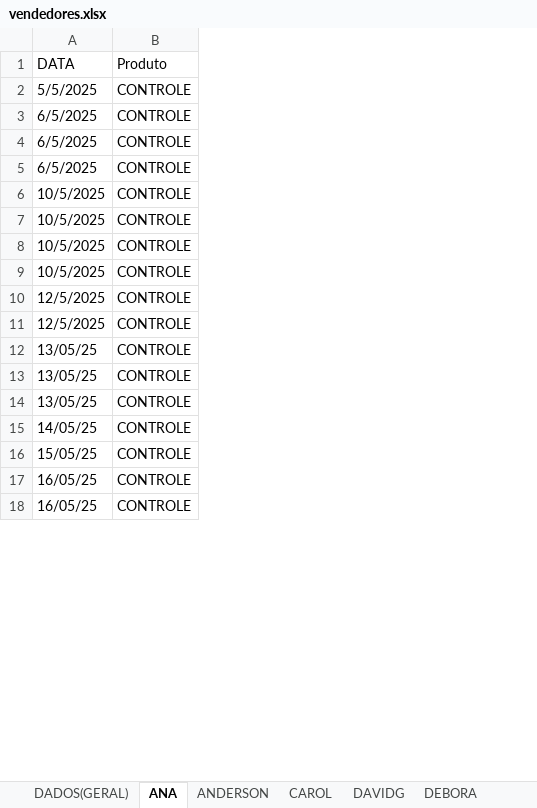
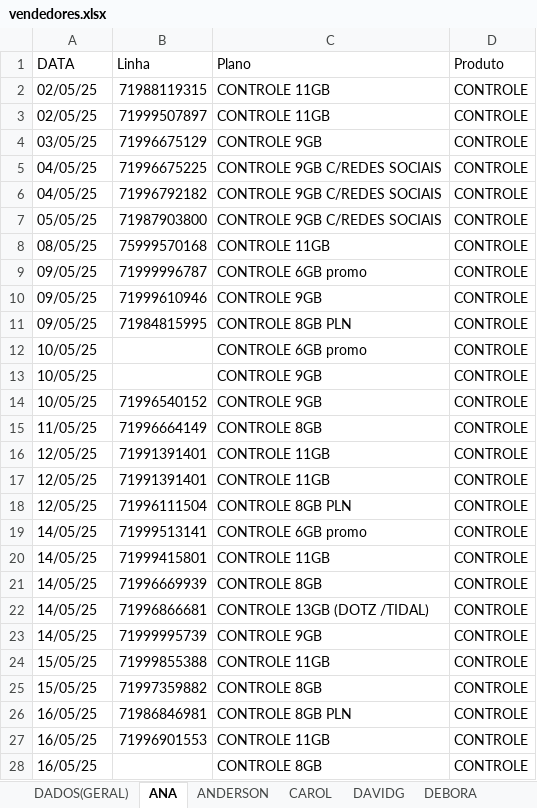
Before and after one commit to DevViictor/vivo-deshborad, an Excel workbook: vendedores.xlsx, sheet ANA, drawn as a sheet; only a part is shown; values as stored, in another font and other column widths than the file's, no borders; addresses are those after the commit; the diff covers the shown part only; the diff names each change by its address in the sheet, - before the commit and + after, or states it on an @@ line.

```diff
--- a/vendedores.xlsx (sheet ANA)
+++ b/vendedores.xlsx (sheet ANA)
+column B (Linha), rows 2-7: 71988119315 | 71999507897 | 71996675129 | 71996675225 | 71996792182 | 71987903800; rows 14-19: 71996540152 | 71996664149 | 71991391401 | 71991391401 | 71996111504 | 71999513141; rows 25-27: 71997359882 | 71986846981 | 71996901553
+column C (Plano), rows 2-7: CONTROLE 11GB | CONTROLE 11GB | CONTROLE 9GB | CONTROLE 9GB C/REDES SOCIAIS | CONTROLE 9GB C/REDES SOCIAIS | CONTROLE 9GB C/REDES SOCIAIS; rows 12-19: CONTROLE 6GB promo | CONTROLE 9GB | CONTROLE 9GB | CONTROLE 8GB | CONTROLE 11GB | CONTROLE 11GB | CONTROLE 8GB PLN | CONTROLE 6GB promo; rows 25-27: CONTROLE 8GB | CONTROLE 8GB PLN | CONTROLE 11GB
-A2 (DATA): 5/5/2025
+A2 (DATA): 02/05/25
-A3 (DATA): 6/5/2025
+A3 (DATA): 02/05/25
-A4 (DATA): 6/5/2025
+A4 (DATA): 03/05/25
-A5 (DATA): 6/5/2025
+A5 (DATA): 04/05/25
-A6 (DATA): 10/5/2025
+A6 (DATA): 04/05/25
-A7 (DATA): 10/5/2025
+A7 (DATA): 05/05/25
+row 8: 08/05/25 | 75999570168 | CONTROLE 11GB | CONTROLE
+row 9: 09/05/25 | 71999996787 | CONTROLE 6GB promo | CONTROLE
+row 10: 09/05/25 | 71999610946 | CONTROLE 9GB | CONTROLE
+row 11: 09/05/25 | 71984815995 | CONTROLE 8GB PLN | CONTROLE
-A12:A13 (DATA): 10/5/2025
+A12:A13 (DATA): 10/05/25
-A14 (DATA): 12/5/2025
+A14 (DATA): 10/05/25
-A15 (DATA): 12/5/2025
+A15 (DATA): 11/05/25
-A16:A18 (DATA): 13/05/25
+A16:A18 (DATA): 12/05/25
+row 20: 14/05/25 | 71999415801 | CONTROLE 11GB | CONTROLE
+row 21: 14/05/25 | 71996669939 | CONTROLE 8GB | CONTROLE
+row 22: 14/05/25 | 71996866681 | CONTROLE 13GB (DOTZ /TIDAL) | CONTROLE
+row 23: 14/05/25 | 71999995739 | CONTROLE 9GB | CONTROLE
+row 24: 15/05/25 | 71999855388 | CONTROLE 11GB | CONTROLE
+row 28: 16/05/25 |  | CONTROLE 8GB | CONTROLE
```
Also changed, not shown: 14 added rows and 5 edited cells elsewhere in this sheet, sheet WILLER, sheet DEBORA, sheet ANDERSON, sheet DAVIDG, sheet LENE, sheet CAROL, 1 more sheet, 4 other files.
